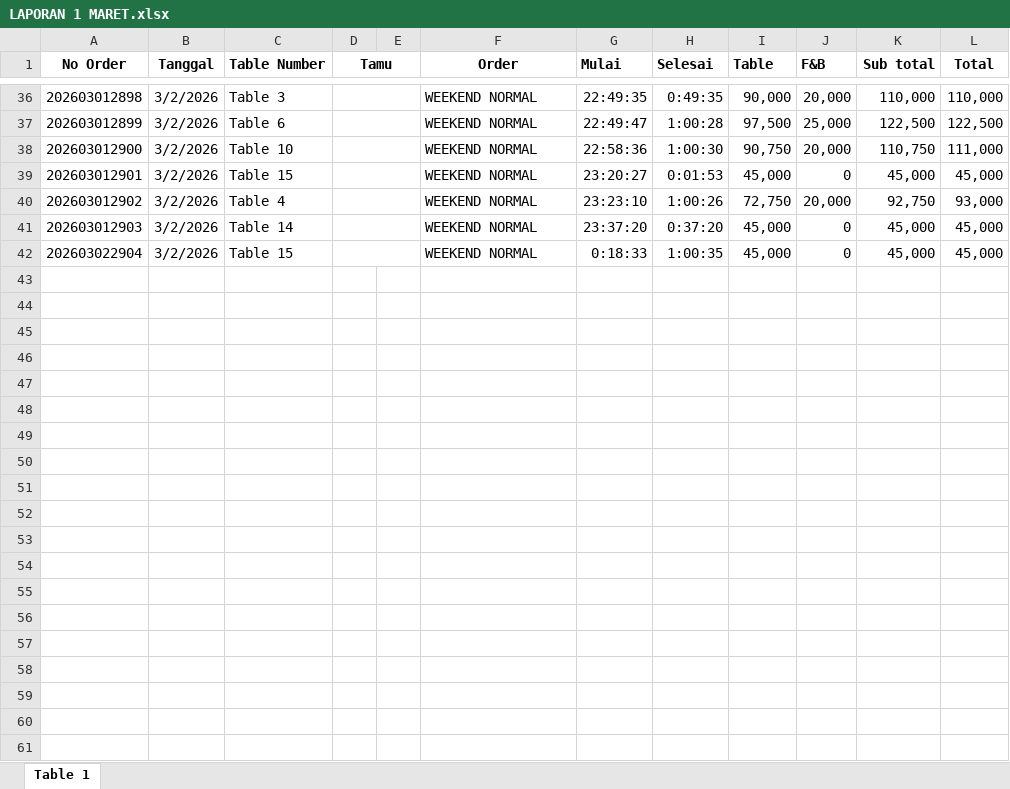
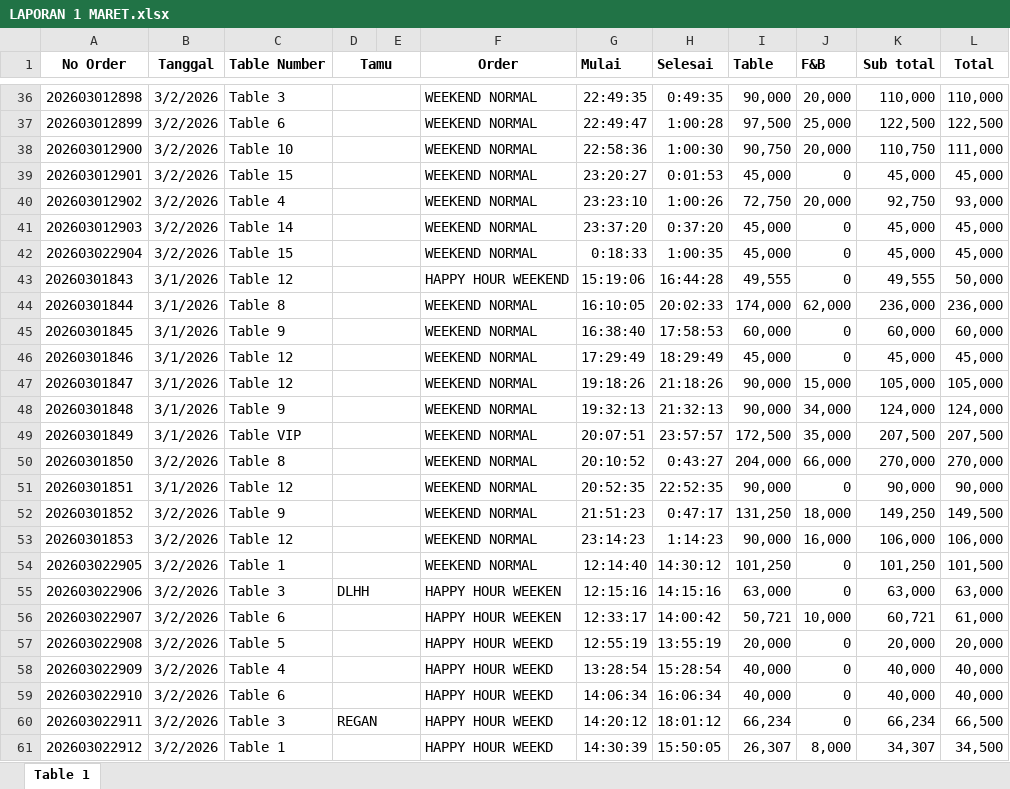
Before and after one commit to binzoziz/KBC-Dashboard, an Excel workbook: LAPORAN 1 MARET.xlsx, sheet Table 1, drawn as a sheet; only a part is shown, gaps mark what is left out; values as stored, in another font and other column widths than the file's, no borders; charts and pictures not drawn; the diff covers the shown part only; the diff names each change by its address in the sheet, - before the commit and + after, or states it on an @@ line.

Commit message:
Update Excel data

```diff
--- a/LAPORAN 1 MARET.xlsx (sheet Table 1)
+++ b/LAPORAN 1 MARET.xlsx (sheet Table 1)
+row 43: 20260301843 | 3/1/2026 | Table 12 |  |  | HAPPY HOUR WEEKEND | 15:19:06 | 16:44:28 | 49,555 | 0 | 49,555 | 50,000
+row 44: 20260301844 | 3/1/2026 | Table 8 |  |  | WEEKEND NORMAL | 16:10:05 | 20:02:33 | 174,000 | 62,000 | 236,000 | 236,000
+row 45: 20260301845 | 3/1/2026 | Table 9 |  |  | WEEKEND NORMAL | 16:38:40 | 17:58:53 | 60,000 | 0 | 60,000 | 60,000
+row 46: 20260301846 | 3/1/2026 | Table 12 |  |  | WEEKEND NORMAL | 17:29:49 | 18:29:49 | 45,000 | 0 | 45,000 | 45,000
+row 47: 20260301847 | 3/1/2026 | Table 12 |  |  | WEEKEND NORMAL | 19:18:26 | 21:18:26 | 90,000 | 15,000 | 105,000 | 105,000
+row 48: 20260301848 | 3/1/2026 | Table 9 |  |  | WEEKEND NORMAL | 19:32:13 | 21:32:13 | 90,000 | 34,000 | 124,000 | 124,000
+row 49: 20260301849 | 3/1/2026 | Table VIP |  |  | WEEKEND NORMAL | 20:07:51 | 23:57:57 | 172,500 | 35,000 | 207,500 | 207,500
+row 50: 20260301850 | 3/2/2026 | Table 8 |  |  | WEEKEND NORMAL | 20:10:52 | 0:43:27 | 204,000 | 66,000 | 270,000 | 270,000
+row 51: 20260301851 | 3/1/2026 | Table 12 |  |  | WEEKEND NORMAL | 20:52:35 | 22:52:35 | 90,000 | 0 | 90,000 | 90,000
+row 52: 20260301852 | 3/2/2026 | Table 9 |  |  | WEEKEND NORMAL | 21:51:23 | 0:47:17 | 131,250 | 18,000 | 149,250 | 149,500
+row 53: 20260301853 | 3/2/2026 | Table 12 |  |  | WEEKEND NORMAL | 23:14:23 | 1:14:23 | 90,000 | 16,000 | 106,000 | 106,000
+row 54: 202603022905 | 3/2/2026 | Table 1 |  |  | WEEKEND NORMAL | 12:14:40 | 14:30:12 | 101,250 | 0 | 101,250 | 101,500
+row 55: 202603022906 | 3/2/2026 | Table 3 | DLHH |  | HAPPY HOUR WEEKEN | 12:15:16 | 14:15:16 | 63,000 | 0 | 63,000 | 63,000
+row 56: 202603022907 | 3/2/2026 | Table 6 |  |  | HAPPY HOUR WEEKEN | 12:33:17 | 14:00:42 | 50,721 | 10,000 | 60,721 | 61,000
+row 57: 202603022908 | 3/2/2026 | Table 5 |  |  | HAPPY HOUR WEEKD | 12:55:19 | 13:55:19 | 20,000 | 0 | 20,000 | 20,000
+row 58: 202603022909 | 3/2/2026 | Table 4 |  |  | HAPPY HOUR WEEKD | 13:28:54 | 15:28:54 | 40,000 | 0 | 40,000 | 40,000
+row 59: 202603022910 | 3/2/2026 | Table 6 |  |  | HAPPY HOUR WEEKD | 14:06:34 | 16:06:34 | 40,000 | 0 | 40,000 | 40,000
+row 60: 202603022911 | 3/2/2026 | Table 3 | REGAN |  | HAPPY HOUR WEEKD | 14:20:12 | 18:01:12 | 66,234 | 0 | 66,234 | 66,500
+row 61: 202603022912 | 3/2/2026 | Table 1 |  |  | HAPPY HOUR WEEKD | 14:30:39 | 15:50:05 | 26,307 | 8,000 | 34,307 | 34,500
```
Also changed, not shown: 36 added rows elsewhere in this sheet, 2 other files.
